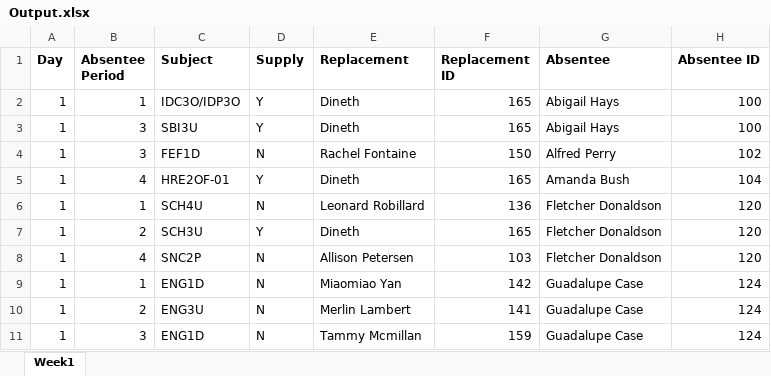
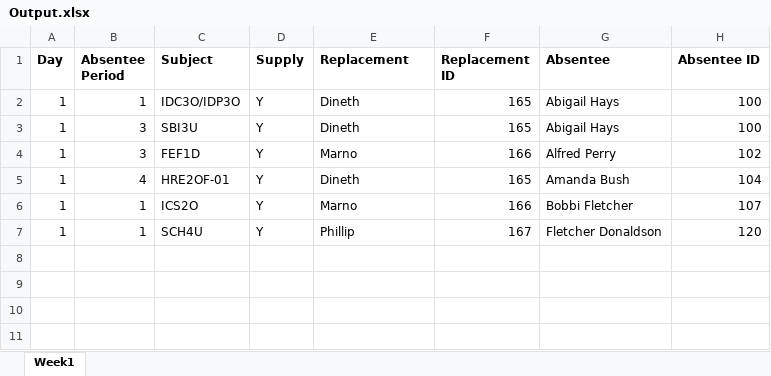
Before and after one commit to myUNB-CSCourses/OCT-T9, an Excel workbook: On-Call-Tracker/src/inputs/Output.xlsx, sheet Week1, drawn as a sheet; values as stored, in another font and other column widths than the file's, no borders; table styles not drawn; removed rows and columns are numbered as before the commit, all else as after; the diff names each change by its address in the sheet, - before the commit and + after, or states it on an @@ line.

```diff
--- a/On-Call-Tracker/src/inputs/Output.xlsx (sheet Week1)
+++ b/On-Call-Tracker/src/inputs/Output.xlsx (sheet Week1)
-D4 (Supply): N
+D4 (Supply): Y
-E4 (Replacement): Rachel Fontaine
+E4 (Replacement): Marno
-F4 (Replacement ID): 150
+F4 (Replacement ID): 166
+row 6: 1 | 1 | ICS2O | Y | Marno | 166 | Bobbi Fletcher | 107
-D7 (Supply): N
+D7 (Supply): Y
-E7 (Replacement): Leonard Robillard
+E7 (Replacement): Phillip
-F7 (Replacement ID): 136
+F7 (Replacement ID): 167
-row 7: 1 | 2 | SCH3U | Y | Dineth | 165 | Fletcher Donaldson | 120
-row 8: 1 | 4 | SNC2P | N | Allison Petersen | 103 | Fletcher Donaldson | 120
-row 9: 1 | 1 | ENG1D | N | Miaomiao Yan | 142 | Guadalupe Case | 124
-row 10: 1 | 2 | ENG3U | N | Merlin Lambert | 141 | Guadalupe Case | 124
-row 11: 1 | 3 | ENG1D | N | Tammy Mcmillan | 159 | Guadalupe Case | 124
```
Also changed, not shown: On-Call-Tracker/src/inputs/Absences.xlsx, On-Call-Tracker/src/inputs/On-call_Tallies.xlsx, 5 other files.
